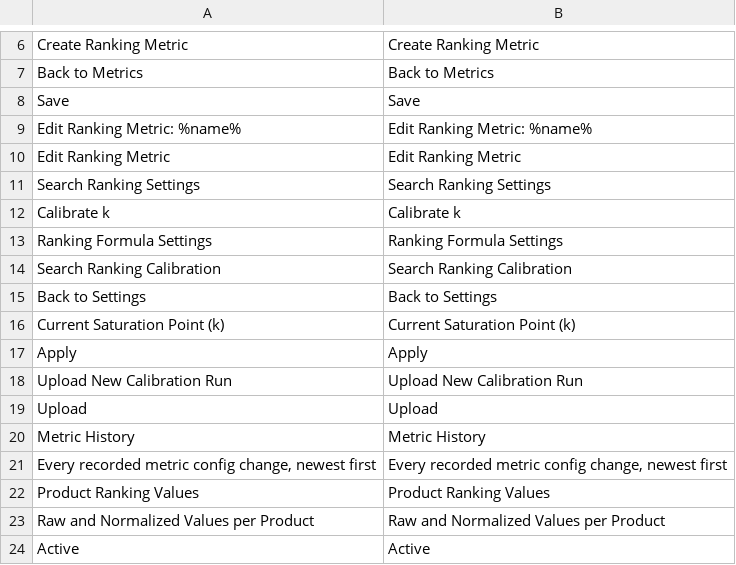
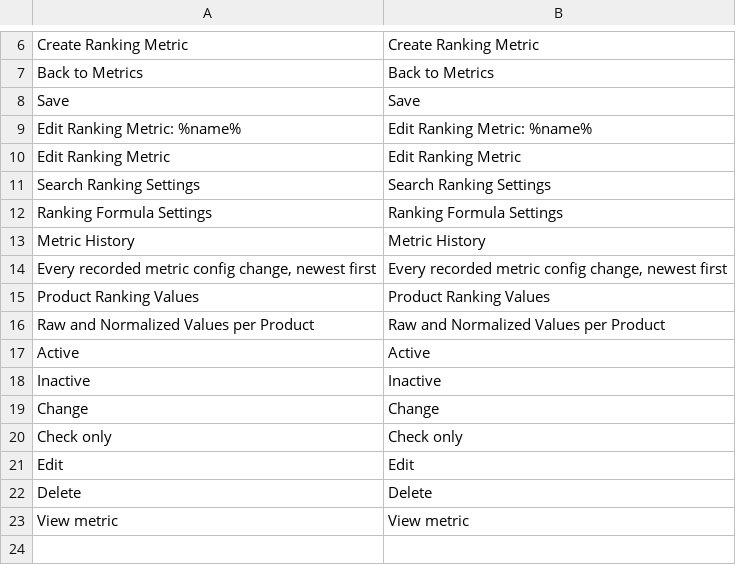
Before and after one commit to andrebarthelmeshellmuth/spryker-search-ranking, a CSV file: data/translation/Zed/en_US.csv, drawn as a sheet; only a part is shown, gaps mark what is left out; the shorter side is filled out with more unchanged rows; the diff names each change by its address in the sheet, - before the commit and + after, or states it on an @@ line.

```diff
--- a/data/translation/Zed/en_US.csv
+++ b/data/translation/Zed/en_US.csv
-row 12: Calibrate k | Calibrate k
-row 14: Search Ranking Calibration | Search Ranking Calibration
-row 15: Back to Settings | Back to Settings
-row 16: Current Saturation Point (k) | Current Saturation Point (k)
-row 17: Apply | Apply
-row 18: Upload New Calibration Run | Upload New Calibration Run
-row 19: Upload | Upload
```
Also changed, not shown: data/translation/Zed/de_DE.csv, 58 other files.
